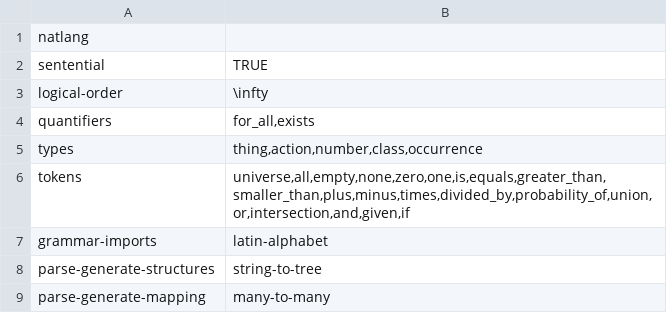
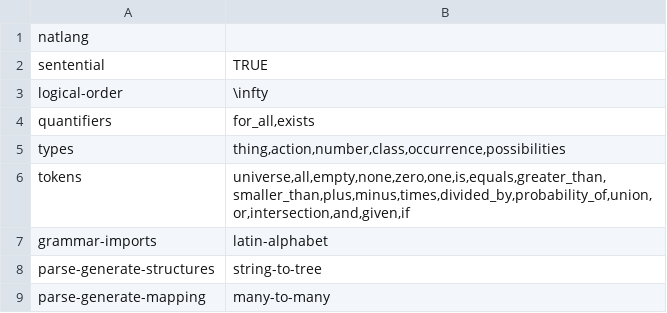
Before and after one commit to rep2rep/robin, a CSV file: src/strategies/tables/RS_table_natlang.csv, drawn as a sheet; only a part is shown.

```diff
--- a/src/strategies/tables/RS_table_natlang.csv
+++ b/src/strategies/tables/RS_table_natlang.csv
@@ -4,3 +4,3 @@ logical-order,\infty
 quantifiers,"for_all,exists"
-types,"thing,action,number,class,occurrence"
+types,"thing,action,number,class,occurrence,possibilities"
 tokens,"universe,all,empty,none,zero,one,is,equals,greater_than,smaller_than,plus,minus,times,divided_by,probability_of,union,or,intersection,and,given,if"
```
Also changed, not shown: src/strategies/tables/Q_table_medical_natlang.csv, src/strategies/tables/RS_table_euler.csv, 7 other files.
